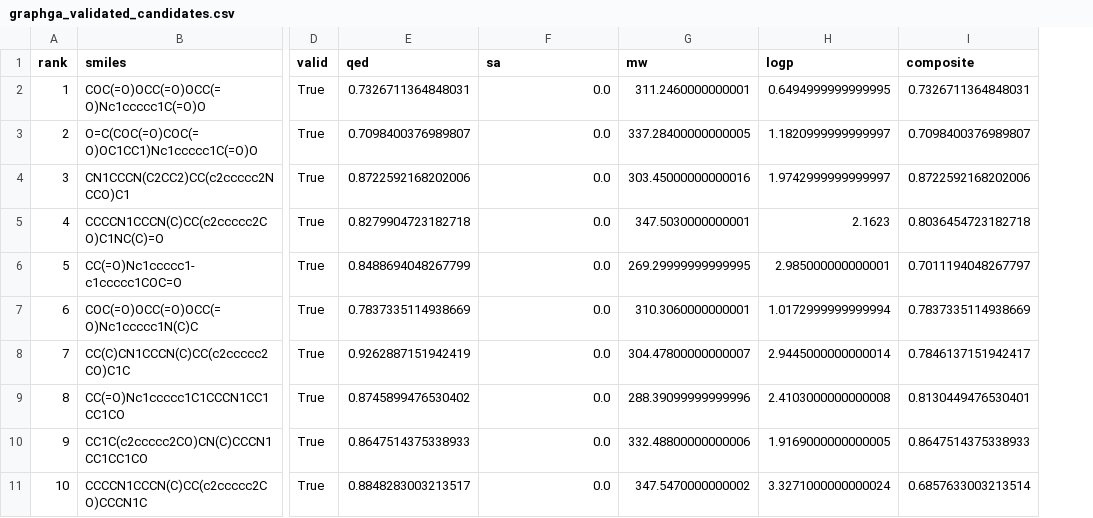
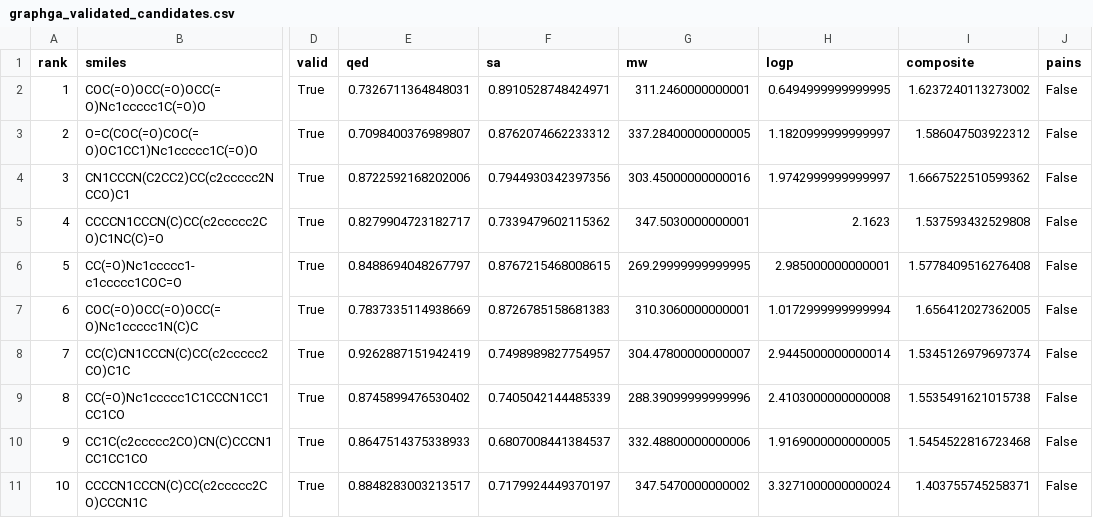
Before and after one commit to zdorsane/Twin, a CSV file: graphga_validated_candidates.csv, drawn as a sheet; only a part is shown, gaps mark what is left out; the diff names each change by its address in the sheet, - before the commit and + after, or states it on an @@ line.

```diff
--- a/graphga_validated_candidates.csv
+++ b/graphga_validated_candidates.csv
+column J (pains), rows 2-11: all False
-F2 (sa): 0.0
+F2 (sa): 0.8910528748424971
-I2 (composite): 0.7326711364848031
+I2 (composite): 1.6237240113273002
-F3 (sa): 0.0
+F3 (sa): 0.8762074662233312
-I3 (composite): 0.7098400376989807
+I3 (composite): 1.586047503922312
-F4 (sa): 0.0
+F4 (sa): 0.7944930342397356
-I4 (composite): 0.8722592168202006
+I4 (composite): 1.6667522510599362
-E5 (qed): 0.8279904723182718
+E5 (qed): 0.8279904723182717
-F5 (sa): 0.0
+F5 (sa): 0.7339479602115362
-I5 (composite): 0.8036454723182718
+I5 (composite): 1.537593432529808
-E6 (qed): 0.8488694048267799
+E6 (qed): 0.8488694048267797
-F6 (sa): 0.0
+F6 (sa): 0.8767215468008615
-I6 (composite): 0.7011194048267797
+I6 (composite): 1.5778409516276408
-F7 (sa): 0.0
+F7 (sa): 0.8726785158681383
-I7 (composite): 0.7837335114938669
+I7 (composite): 1.656412027362005
-F8 (sa): 0.0
+F8 (sa): 0.7498989827754957
-I8 (composite): 0.7846137151942417
+I8 (composite): 1.5345126979697374
-F9 (sa): 0.0
+F9 (sa): 0.7405042144485339
-I9 (composite): 0.8130449476530401
+I9 (composite): 1.5535491621015738
-F10 (sa): 0.0
+F10 (sa): 0.6807008441384537
-I10 (composite): 0.8647514375338933
+I10 (composite): 1.5454522816723468
-F11 (sa): 0.0
+F11 (sa): 0.7179924449370197
-I11 (composite): 0.6857633003213514
+I11 (composite): 1.403755745258371
```
Also changed, not shown: graphga_top_candidates.csv, 18 other files.
